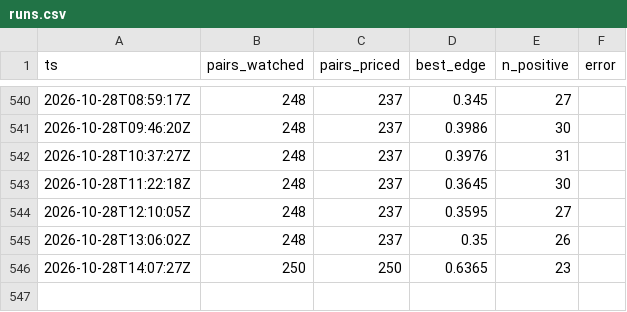
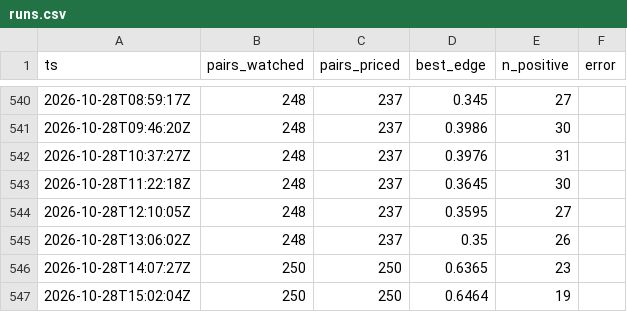
Before and after one commit to midknight-blip/pm-lab, a CSV file: arb/runs.csv, drawn as a sheet; only a part is shown, gaps mark what is left out.

```diff
--- a/arb/runs.csv
+++ b/arb/runs.csv
@@ -546 +546,2 @@ ts,pairs_watched,pairs_priced,best_edge,n_positive,error
 2026-10-28T14:07:27Z,250,250,0.6365,23,
+2026-10-28T15:02:04Z,250,250,0.6464,19,
```
Also changed, not shown: 3 other files.
